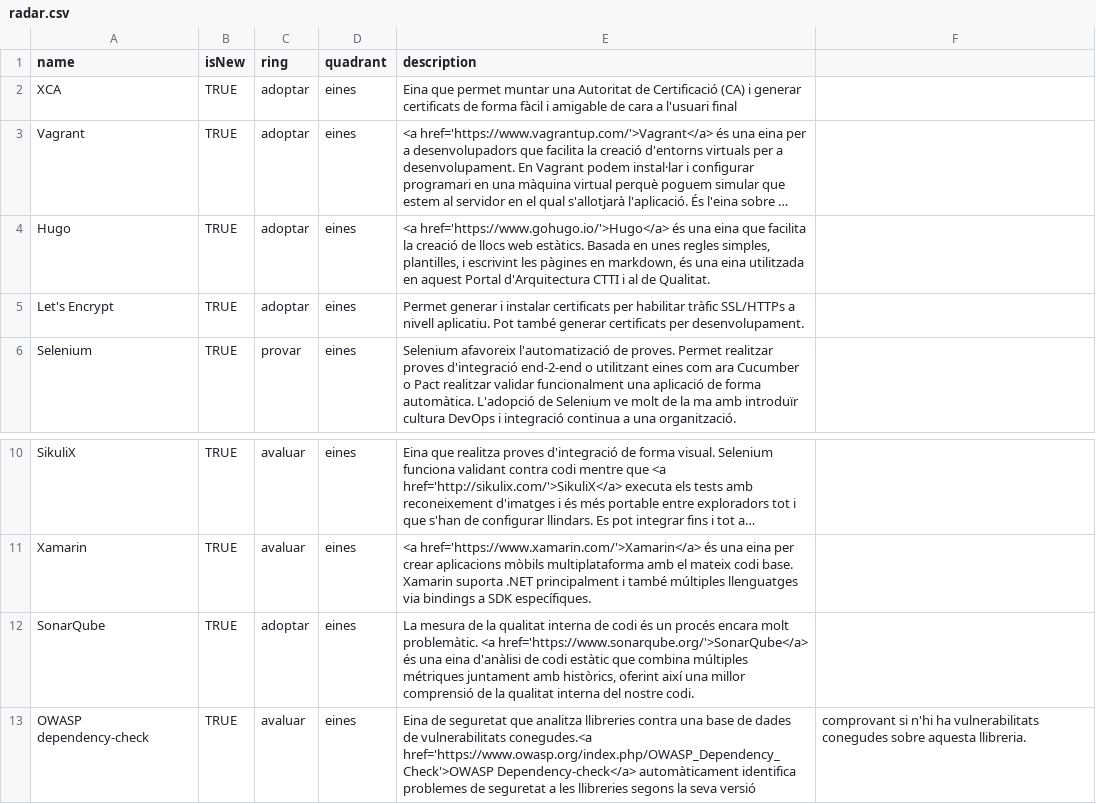
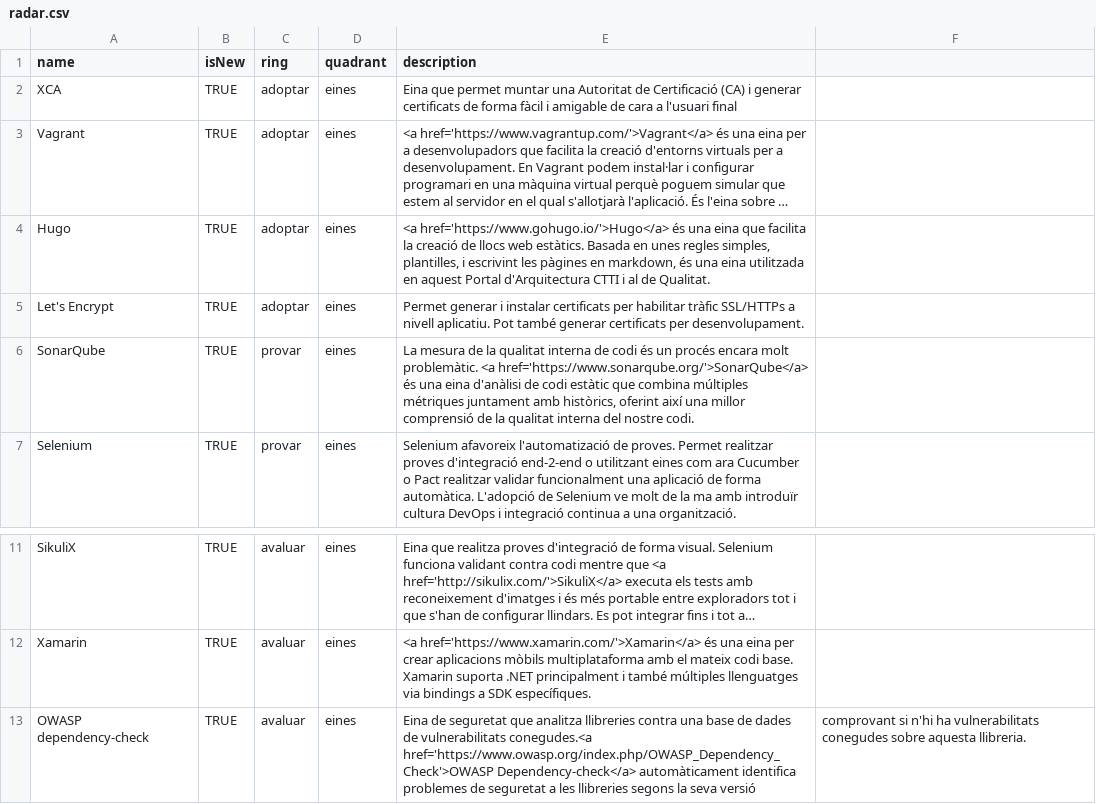
Before and after one commit to cs-canigo/radar, a CSV file: data/radar.csv, drawn as a sheet; only a part is shown, gaps mark what is left out; long unchanged cells end in …; removed rows and columns are numbered as before the commit, all else as after; the diff names each change by its address in the sheet, - before the commit and + after, or states it on an @@ line.

Commit message:
passa sonarqube a provar

```diff
--- a/data/radar.csv
+++ b/data/radar.csv
+row 6: SonarQube | TRUE | provar | eines | La mesura de la qualitat interna de codi és un procés encara molt problemàtic. <a href='https://www.sonarqube.org/'>SonarQube</a> és una eina d'anàlisi de codi estàtic que combina múltiples métriques juntament amb històrics, oferint així una millor comprensió de la qualitat interna del nostre codi.
-row 12: SonarQube | TRUE | adoptar | eines | La mesura de la qualitat interna de codi és un procés encara molt problemàtic. <a href='https://www.sonarqube.org/'>SonarQube</a> és una eina d'anàlisi de codi estàtic que combina múltiples métriques juntament amb històrics, oferint així una millor comprensió de la qualitat interna del nostre codi.
```
